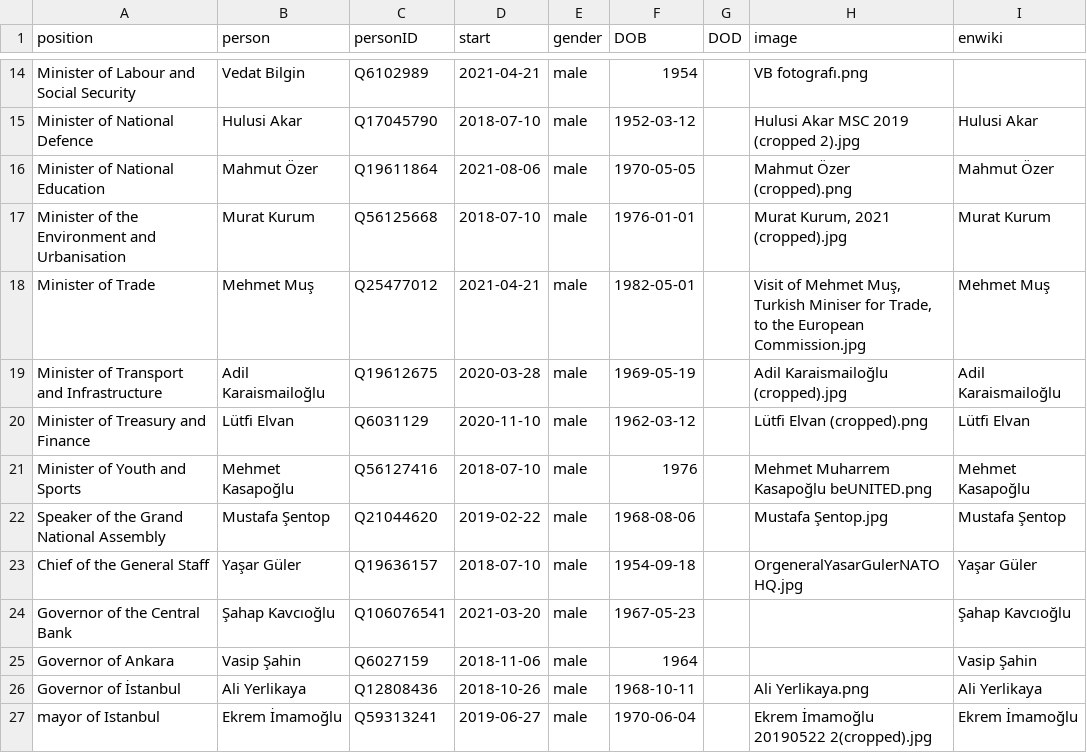
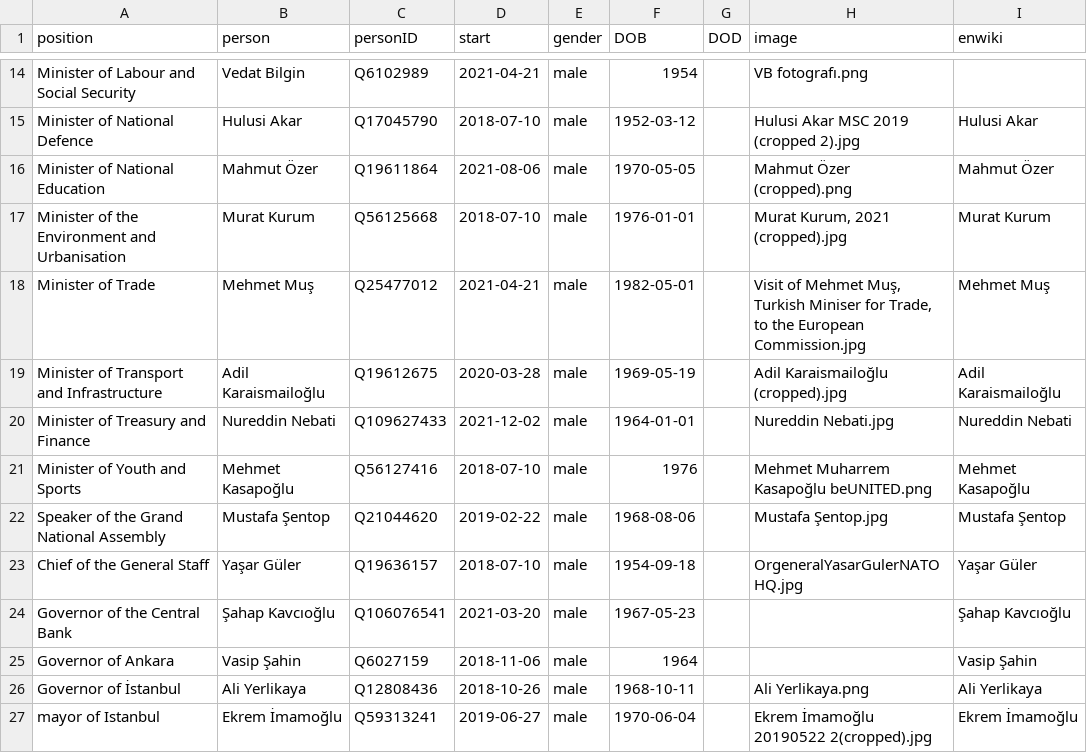
Before and after one commit to every-politician-scrapers/turkey-ministers, a CSV file: html/current.csv, drawn as a sheet; only a part is shown, gaps mark what is left out.

Commit message:
regenerate current.csv

```diff
--- a/html/current.csv
+++ b/html/current.csv
@@ -19,3 +19,3 @@ Minister of Trade,Mehmet Muş,Q25477012,2021-04-21,male,1982-05-01,,"Visit of Me
 Minister of Transport and Infrastructure,Adil Karaismailoğlu,Q19612675,2020-03-28,male,1969-05-19,,Adil Karaismailoğlu (cropped).jpg,Adil Karaismailoğlu
-Minister of Treasury and Finance,Lütfi Elvan,Q6031129,2020-11-10,male,1962-03-12,,Lütfi Elvan (cropped).png,Lütfi Elvan
+Minister of Treasury and Finance,Nureddin Nebati,Q109627433,2021-12-02,male,1964-01-01,,Nureddin Nebati.jpg,Nureddin Nebati
 Minister of Youth and Sports,Mehmet Kasapoğlu,Q56127416,2018-07-10,male,1976,,Mehmet Muharrem Kasapoğlu beUNITED.png,Mehmet Kasapoğlu
```
Also changed, not shown: 1 other file.
